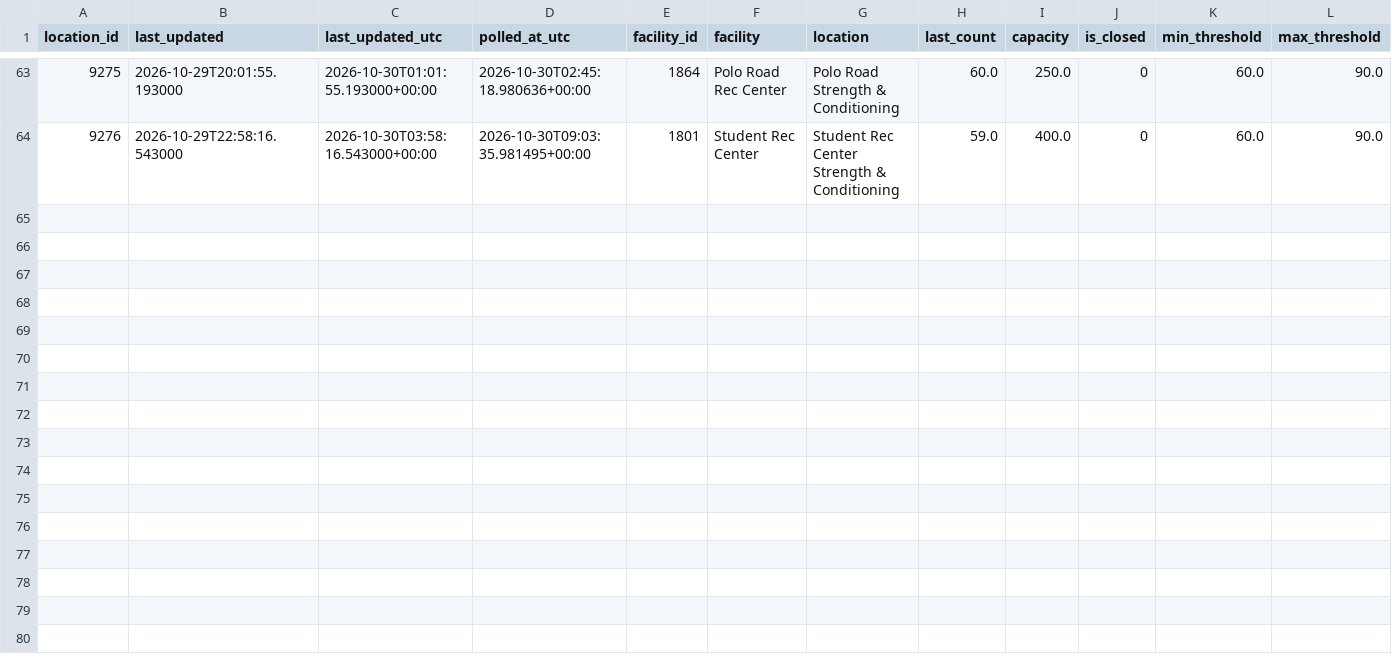
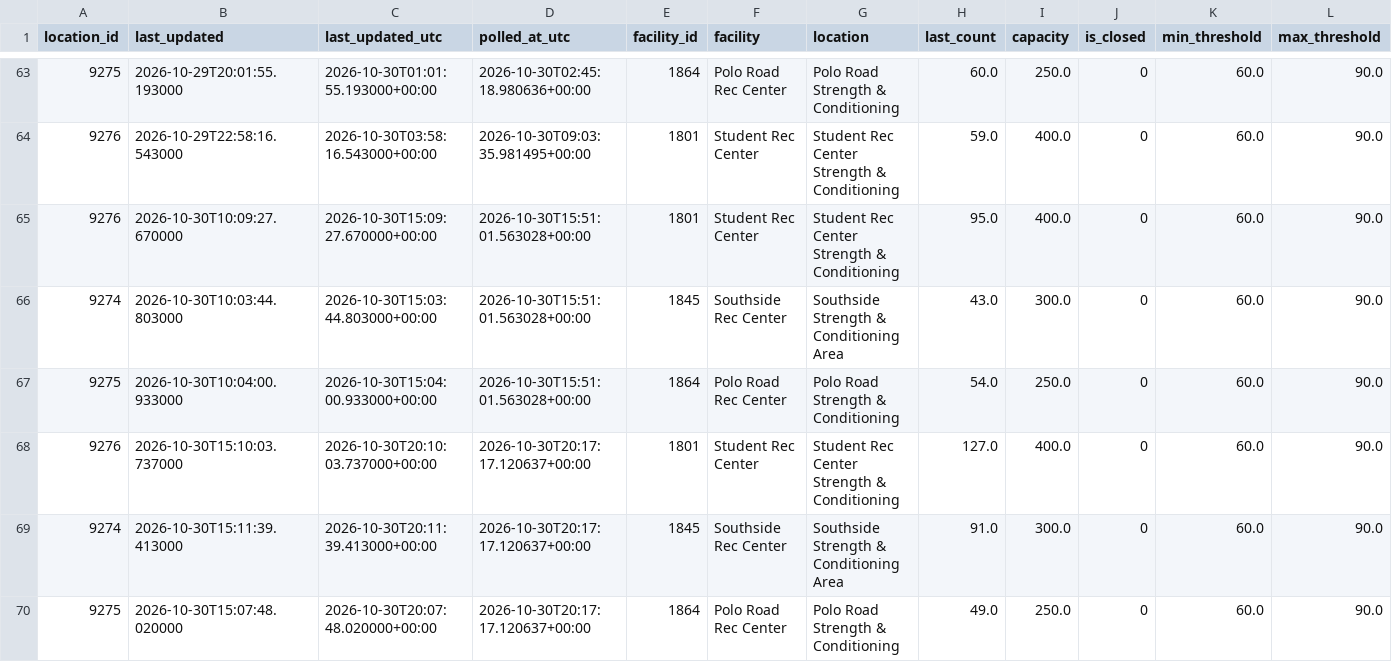
Before and after one commit to shawnslee1202/rec-occupancy, a CSV file: reports/clean_counts.csv, drawn as a sheet; only a part is shown, gaps mark what is left out; rows hold the shown columns only; the diff names each change by its address in the sheet, - before the commit and + after, or states it on an @@ line.

```diff
--- a/reports/clean_counts.csv
+++ b/reports/clean_counts.csv
+row 65: 9276 | 2026-10-30T10:09:27.670000 | 2026-10-30T15:09:27.670000+00:00 | 2026-10-30T15:51:01.563028+00:00 | 1801 | Student Rec Center | Student Rec Center Strength & Conditioning | 95.0 | 400.0 | 0 | 60.0 | 90.0
+row 66: 9274 | 2026-10-30T10:03:44.803000 | 2026-10-30T15:03:44.803000+00:00 | 2026-10-30T15:51:01.563028+00:00 | 1845 | Southside Rec Center | Southside Strength & Conditioning Area | 43.0 | 300.0 | 0 | 60.0 | 90.0
+row 67: 9275 | 2026-10-30T10:04:00.933000 | 2026-10-30T15:04:00.933000+00:00 | 2026-10-30T15:51:01.563028+00:00 | 1864 | Polo Road Rec Center | Polo Road Strength & Conditioning | 54.0 | 250.0 | 0 | 60.0 | 90.0
+row 68: 9276 | 2026-10-30T15:10:03.737000 | 2026-10-30T20:10:03.737000+00:00 | 2026-10-30T20:17:17.120637+00:00 | 1801 | Student Rec Center | Student Rec Center Strength & Conditioning | 127.0 | 400.0 | 0 | 60.0 | 90.0
+row 69: 9274 | 2026-10-30T15:11:39.413000 | 2026-10-30T20:11:39.413000+00:00 | 2026-10-30T20:17:17.120637+00:00 | 1845 | Southside Rec Center | Southside Strength & Conditioning Area | 91.0 | 300.0 | 0 | 60.0 | 90.0
+row 70: 9275 | 2026-10-30T15:07:48.020000 | 2026-10-30T20:07:48.020000+00:00 | 2026-10-30T20:17:17.120637+00:00 | 1864 | Polo Road Rec Center | Polo Road Strength & Conditioning | 49.0 | 250.0 | 0 | 60.0 | 90.0
```
Also changed, not shown: reports/daily_peaks.csv, reports/hourly.csv, 12 other files.
